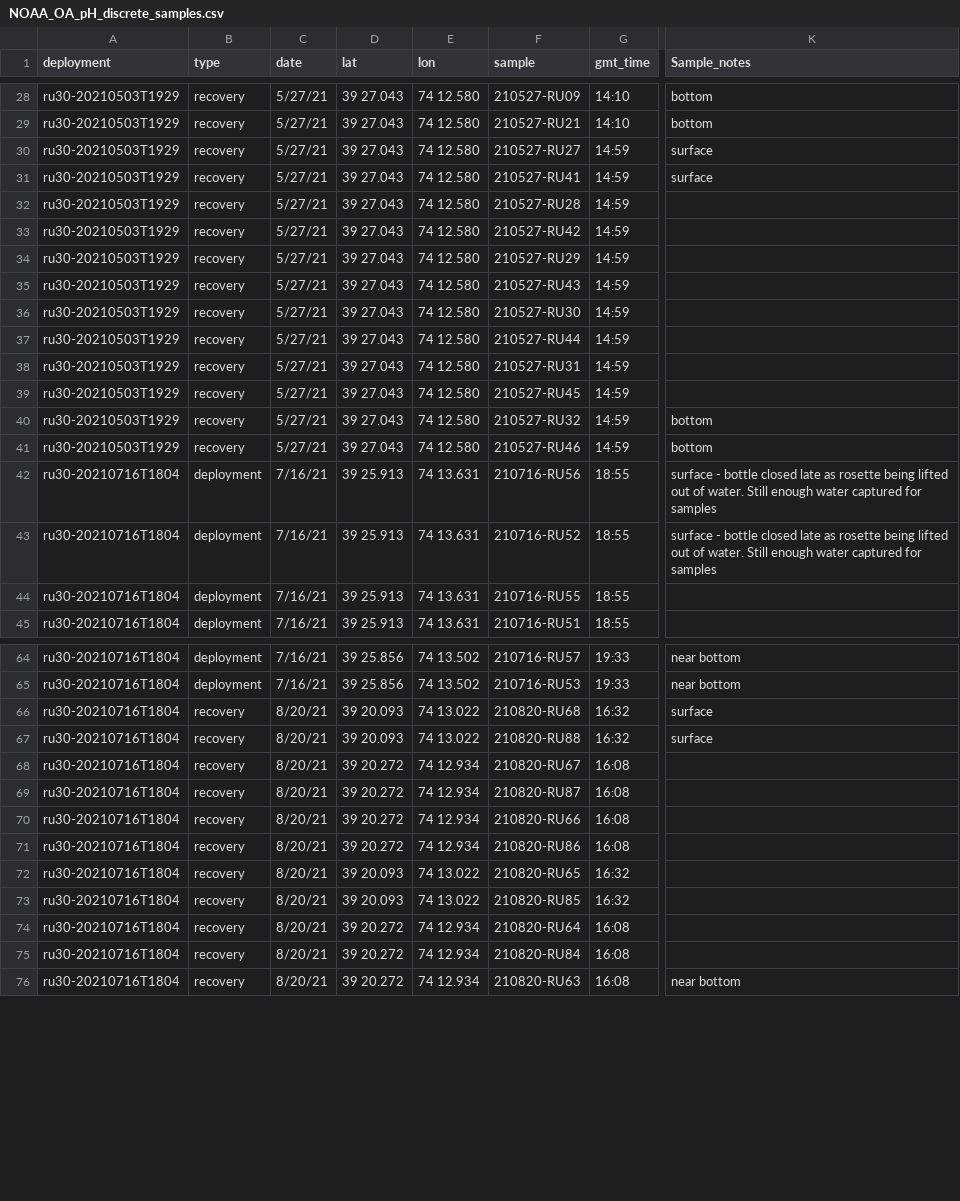
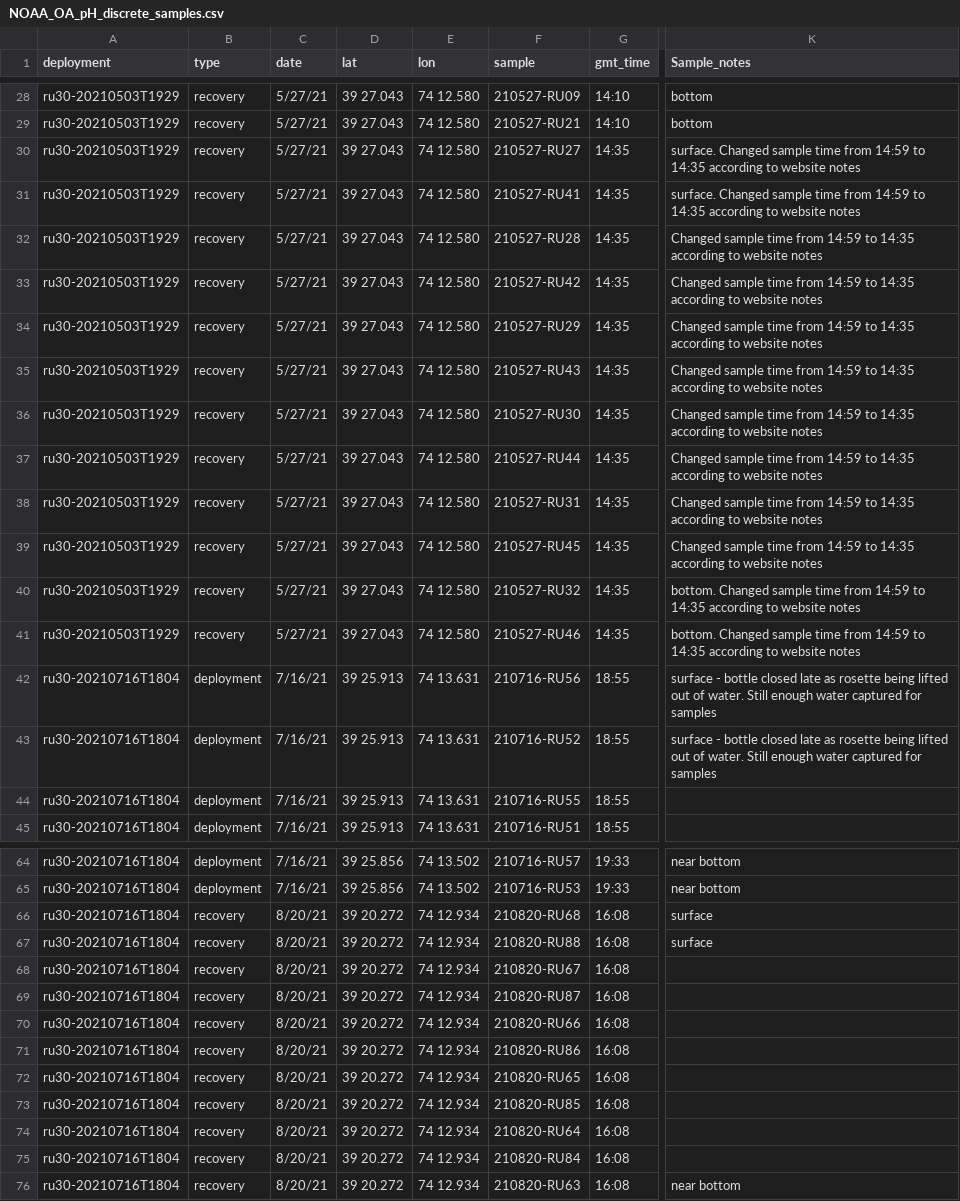
Before and after one commit to lgarzio/phglider, a CSV file: water_sampling/NOAA_OA_pH_discrete_samples.csv, drawn as a sheet; only a part is shown, gaps mark what is left out; the diff covers the shown part only; the diff names each change by its address in the sheet, - before the commit and + after, or states it on an @@ line.

```diff
--- a/water_sampling/NOAA_OA_pH_discrete_samples.csv
+++ b/water_sampling/NOAA_OA_pH_discrete_samples.csv
-G30:G41 (gmt_time): 14:59
+G30:G41 (gmt_time): 14:35
-K30:K31 (Sample_notes): surface
+K30:K31 (Sample_notes): surface. Changed sample time from 14:59 to 14:35 according to website notes
-K32:K39 (Sample_notes): (empty)
+K32:K39 (Sample_notes): Changed sample time from 14:59 to 14:35 according to website notes
-K40:K41 (Sample_notes): bottom
+K40:K41 (Sample_notes): bottom. Changed sample time from 14:59 to 14:35 according to website notes
-D66:D67 (lat): 39 20.093
+D66:D67 (lat): 39 20.272
-E66:E67 (lon): 74 13.022
+E66:E67 (lon): 74 12.934
-G66:G67 (gmt_time): 16:32
+G66:G67 (gmt_time): 16:08
-D72:D73 (lat): 39 20.093
+D72:D73 (lat): 39 20.272
-E72:E73 (lon): 74 13.022
+E72:E73 (lon): 74 12.934
-G72:G73 (gmt_time): 16:32
+G72:G73 (gmt_time): 16:08
```
Also changed, not shown: 4 added rows and 44 edited cells elsewhere in this file, water_sampling/ph_water_sampling_mab.csv.
